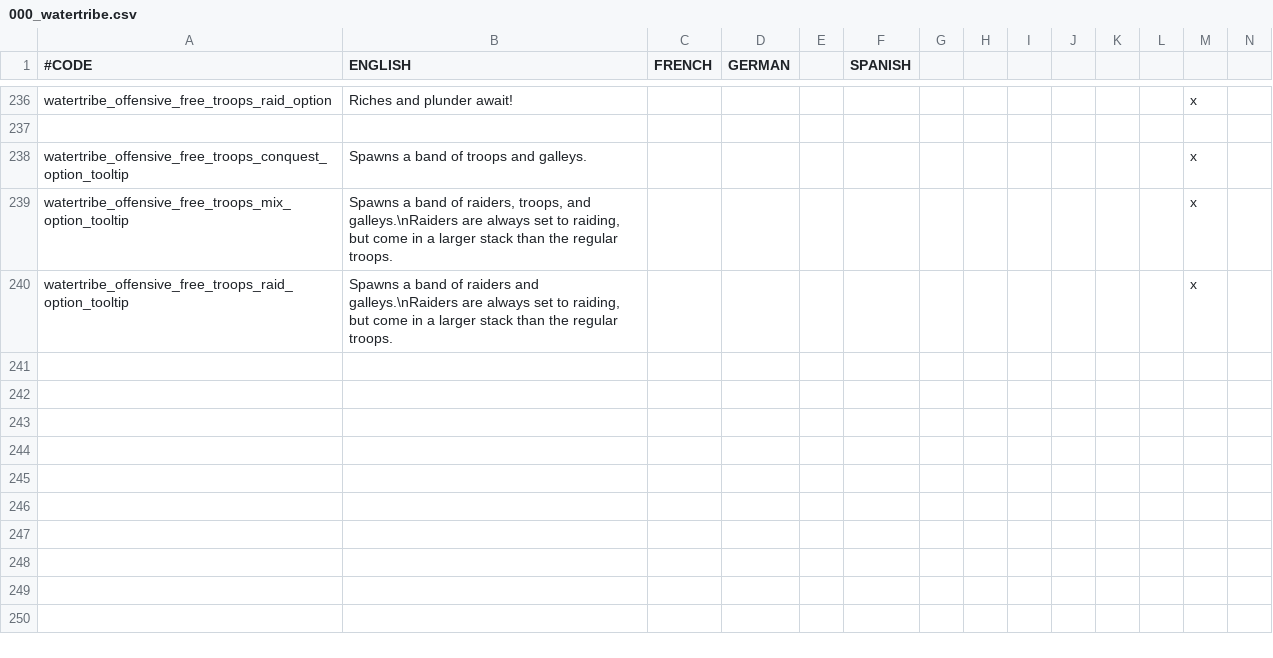
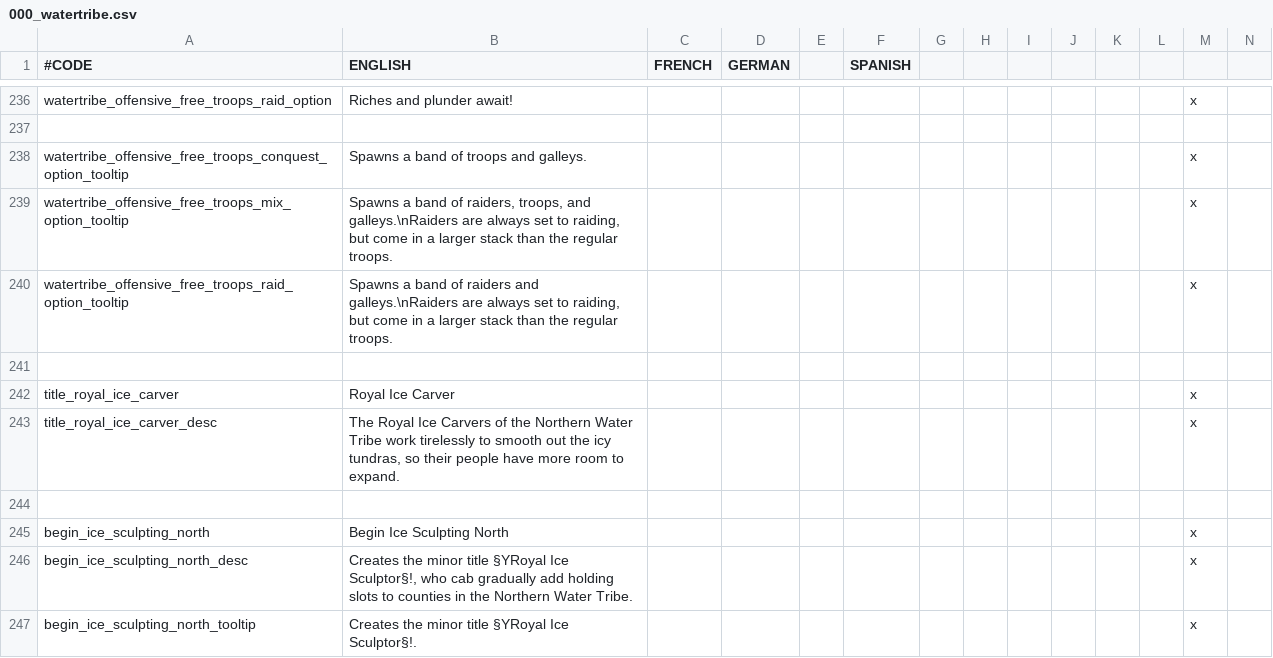
Before and after one commit to Rystic/ATLA-restored, a CSV file: avatar - four nations restored/localisation/000_watertribe.csv, drawn as a sheet; only a part is shown, gaps mark what is left out; rows hold the shown columns only; the diff names each change by its address in the sheet, - before the commit and + after, or states it on an @@ line.

Commit message:
Added new minor title Royal Ice Carver and decision to create it.

```diff
--- a/avatar - four nations restored/localisation/000_watertribe.csv
+++ b/avatar - four nations restored/localisation/000_watertribe.csv
+row 241: (empty)
+row 242: title_royal_ice_carver | Royal Ice Carver |  |  |  |  |  |  |  |  |  |  | x
+row 243: title_royal_ice_carver_desc | The Royal Ice Carvers of the Northern Water Tribe work tirelessly to smooth out the icy tundras, so their people have more room to expand. |  |  |  |  |  |  |  |  |  |  | x
+row 244: (empty)
+row 245: begin_ice_sculpting_north | Begin Ice Sculpting North |  |  |  |  |  |  |  |  |  |  | x
+row 246: begin_ice_sculpting_north_desc | Creates the minor title §YRoyal Ice Sculptor§!, who cab gradually add holding slots to counties in the Northern Water Tribe. |  |  |  |  |  |  |  |  |  |  | x
+row 247: begin_ice_sculpting_north_tooltip | Creates the minor title §YRoyal Ice Sculptor§!. |  |  |  |  |  |  |  |  |  |  | x
```
Also changed, not shown: 4 other files.
